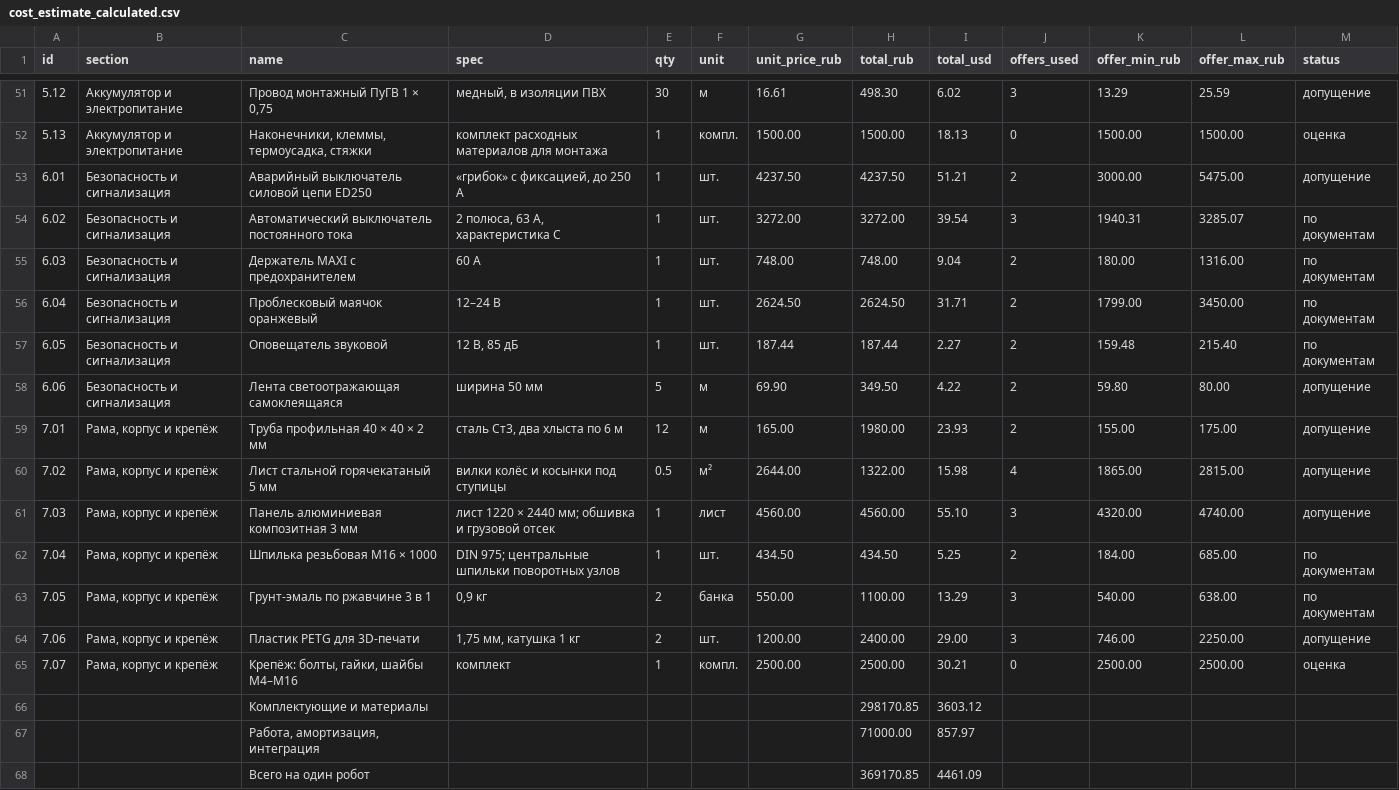
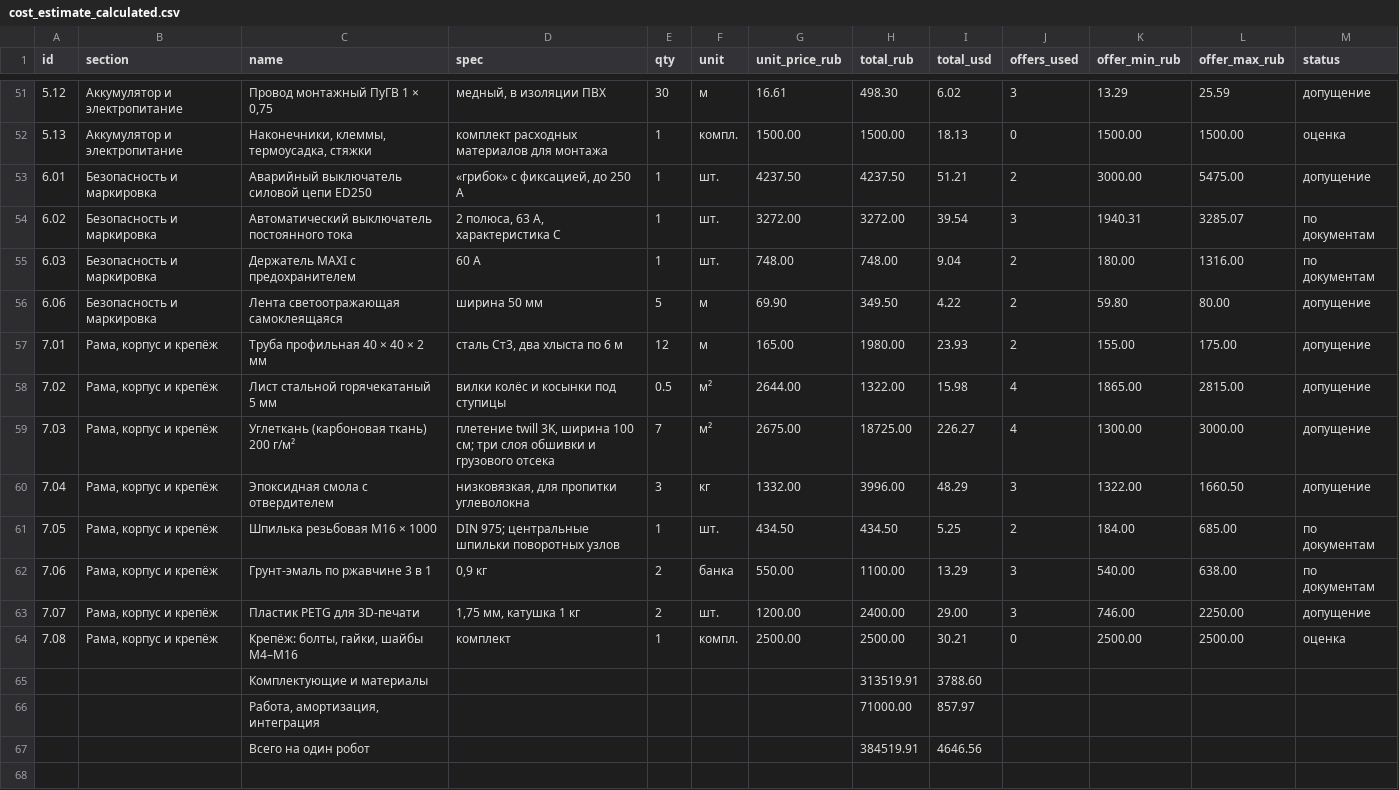
Before and after one commit to danilka-revin/BULKA_v1, a CSV file: docs/estimate/cost_estimate_calculated.csv, drawn as a sheet; only a part is shown, gaps mark what is left out.

```diff
--- a/docs/estimate/cost_estimate_calculated.csv
+++ b/docs/estimate/cost_estimate_calculated.csv
@@ -52,17 +52,16 @@ id,section,name,spec,qty,unit,unit_price_rub,total_rub,total_usd,offers_used,off
 5.13,Аккумулятор и электропитание,"Наконечники, клеммы, термоусадка, стяжки",комплект расходных материалов для монтажа,1,компл.,1500.00,1500.00,18.13,0,1500.00,1500.00,оценка
-6.01,Безопасность и сигнализация,Аварийный выключатель силовой цепи ED250,"«грибок» с фиксацией, до 250 А",1,шт.,4237.50,4237.50,51.21,2,3000.00,5475.00,допущение
-6.02,Безопасность и сигнализация,Автоматический выключатель постоянного тока,"2 полюса, 63 А, характеристика C",1,шт.,3272.00,3272.00,39.54,3,1940.31,3285.07,по документам
-6.03,Безопасность и сигнализация,Держатель MAXI с предохранителем,60 А,1,шт.,748.00,748.00,9.04,2,180.00,1316.00,по документам
-6.04,Безопасность и сигнализация,Проблесковый маячок оранжевый,12–24 В,1,шт.,2624.50,2624.50,31.71,2,1799.00,3450.00,по документам
-6.05,Безопасность и сигнализация,Оповещатель звуковой,"12 В, 85 дБ",1,шт.,187.44,187.44,2.27,2,159.48,215.40,по документам
-6.06,Безопасность и сигнализация,Лента светоотражающая самоклеящаяся,ширина 50 мм,5,м,69.90,349.50,4.22,2,59.80,80.00,допущение
+6.01,Безопасность и маркировка,Аварийный выключатель силовой цепи ED250,"«грибок» с фиксацией, до 250 А",1,шт.,4237.50,4237.50,51.21,2,3000.00,5475.00,допущение
+6.02,Безопасность и маркировка,Автоматический выключатель постоянного тока,"2 полюса, 63 А, характеристика C",1,шт.,3272.00,3272.00,39.54,3,1940.31,3285.07,по документам
+6.03,Безопасность и маркировка,Держатель MAXI с предохранителем,60 А,1,шт.,748.00,748.00,9.04,2,180.00,1316.00,по документам
+6.06,Безопасность и маркировка,Лента светоотражающая самоклеящаяся,ширина 50 мм,5,м,69.90,349.50,4.22,2,59.80,80.00,допущение
 7.01,"Рама, корпус и крепёж",Труба профильная 40 × 40 × 2 мм,"сталь Ст3, два хлыста по 6 м",12,м,165.00,1980.00,23.93,2,155.00,175.00,допущение
 7.02,"Рама, корпус и крепёж",Лист стальной горячекатаный 5 мм,вилки колёс и косынки под ступицы,0.5,м²,2644.00,1322.00,15.98,4,1865.00,2815.00,допущение
-7.03,"Рама, корпус и крепёж",Панель алюминиевая композитная 3 мм,лист 1220 × 2440 мм; обшивка и грузовой отсек,1,лист,4560.00,4560.00,55.10,3,4320.00,4740.00,допущение
-7.04,"Рама, корпус и крепёж",Шпилька резьбовая М16 × 1000,DIN 975; центральные шпильки поворотных узлов,1,шт.,434.50,434.50,5.25,2,184.00,685.00,по документам
-7.05,"Рама, корпус и крепёж",Грунт-эмаль по ржавчине 3 в 1,"0,9 кг",2,банка,550.00,1100.00,13.29,3,540.00,638.00,по документам
-7.06,"Рама, корпус и крепёж",Пластик PETG для 3D-печати,"1,75 мм, катушка 1 кг",2,шт.,1200.00,2400.00,29.00,3,746.00,2250.00,допущение
-7.07,"Рама, корпус и крепёж","Крепёж: болты, гайки, шайбы М4–М16",комплект,1,компл.,2500.00,2500.00,30.21,0,2500.00,2500.00,оценка
-,,Комплектующие и материалы,,,,,298170.85,3603.12,,,,
+7.03,"Рама, корпус и крепёж",Углеткань (карбоновая ткань) 200 г/м²,"плетение twill 3K, ширина 100 см; три слоя обшивки и грузового отсека",7,м²,2675.00,18725.00,226.27,4,1300.00,3000.00,допущение
+7.04,"Рама, корпус и крепёж",Эпоксидная смола с отвердителем,"низковязкая, для пропитки углеволокна",3,кг,1332.00,3996.00,48.29,3,1322.00,1660.50,допущение
+7.05,"Рама, корпус и крепёж",Шпилька резьбовая М16 × 1000,DIN 975; центральные шпильки поворотных узлов,1,шт.,434.50,434.50,5.25,2,184.00,685.00,по документам
+7.06,"Рама, корпус и крепёж",Грунт-эмаль по ржавчине 3 в 1,"0,9 кг",2,банка,550.00,1100.00,13.29,3,540.00,638.00,по документам
+7.07,"Рама, корпус и крепёж",Пластик PETG для 3D-печати,"1,75 мм, катушка 1 кг",2,шт.,1200.00,2400.00,29.00,3,746.00,2250.00,допущение
+7.08,"Рама, корпус и крепёж","Крепёж: болты, гайки, шайбы М4–М16",комплект,1,компл.,2500.00,2500.00,30.21,0,2500.00,2500.00,оценка
+,,Комплектующие и материалы,,,,,313519.91,3788.60,,,,
 ,,"Работа, амортизация, интеграция",,,,,71000.00,857.97,,,,
-,,Всего на один робот,,,,,369170.85,4461.09,,,,
+,,Всего на один робот,,,,,384519.91,4646.56,,,,
```
Also changed, not shown: docs/estimate/parts.csv, docs/estimate/price_observations.csv, 26 other files.
